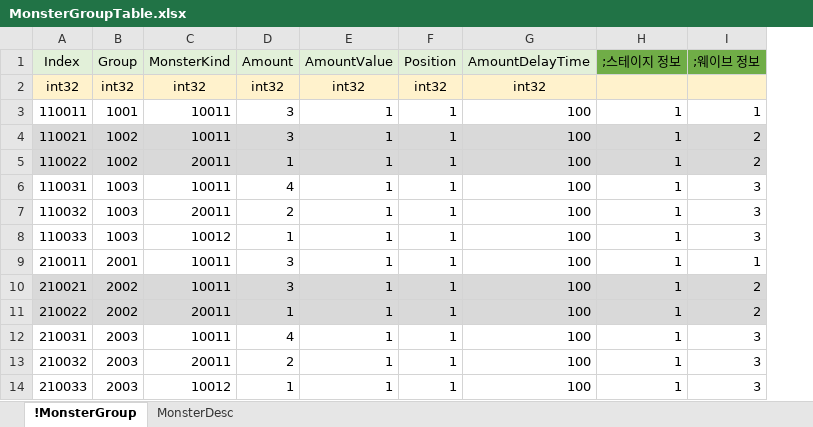
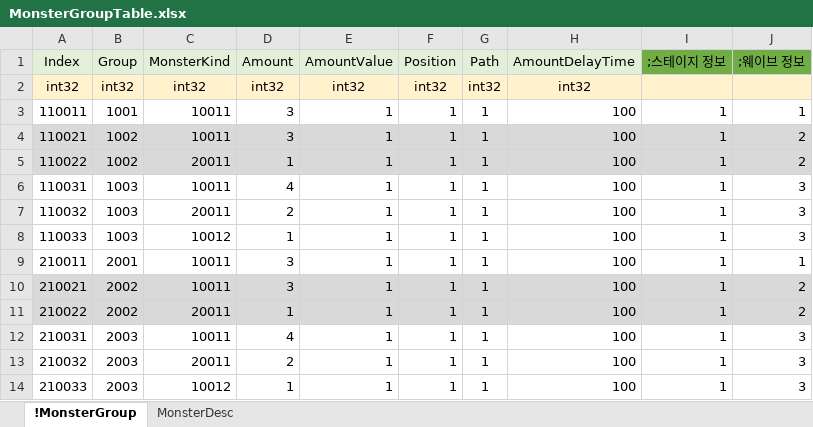
Before and after one commit to EpicRocket/SProject, an Excel workbook: XLSX/MonsterGroupTable.xlsx, sheet !MonsterGroup, drawn as a sheet; only a part is shown; values as stored, in another font and other column widths than the file's, no borders; conditional formats not drawn; the diff names each change by its address in the sheet, - before the commit and + after, or states it on an @@ line.

Commit message:
AI추가, Path 컬럼 추가

```diff
--- a/XLSX/MonsterGroupTable.xlsx (sheet !MonsterGroup)
+++ b/XLSX/MonsterGroupTable.xlsx (sheet !MonsterGroup)
+column G (Path), rows 2-14: int32 | 1 | 1 | 1 | 1 | 1 | 1 | 1 | 1 | 1 | 1 | 1 | 1
```
Also changed, not shown: 2 other files.
